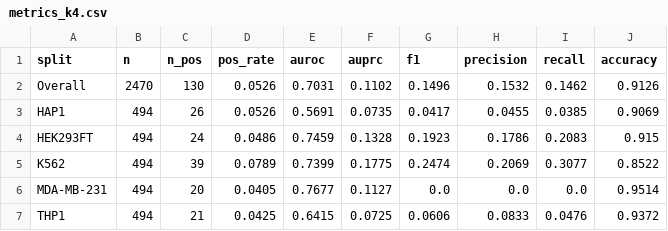
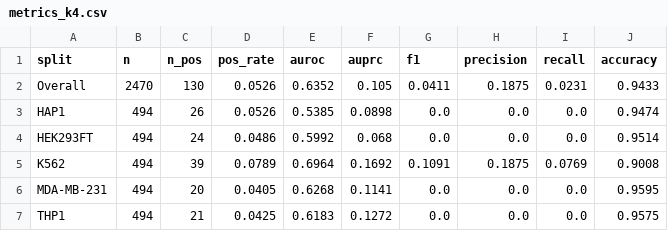
Before and after one commit to jeonglab-bcm/lncFit, a CSV file: results/lncrna_rra_day14/metrics_k4.csv, drawn as a sheet.

```diff
--- a/results/lncrna_rra_day14/metrics_k4.csv
+++ b/results/lncrna_rra_day14/metrics_k4.csv
@@ -1,7 +1,7 @@
 split,n,n_pos,pos_rate,auroc,auprc,f1,precision,recall,accuracy
-Overall,2470,130,0.0526,0.7031,0.1102,0.1496,0.1532,0.1462,0.9126
-HAP1,494,26,0.0526,0.5691,0.0735,0.0417,0.0455,0.0385,0.9069
-HEK293FT,494,24,0.0486,0.7459,0.1328,0.1923,0.1786,0.2083,0.915
-K562,494,39,0.0789,0.7399,0.1775,0.2474,0.2069,0.3077,0.8522
-MDA-MB-231,494,20,0.0405,0.7677,0.1127,0.0,0.0,0.0,0.9514
-THP1,494,21,0.0425,0.6415,0.0725,0.0606,0.0833,0.0476,0.9372
+Overall,2470,130,0.0526,0.6352,0.105,0.0411,0.1875,0.0231,0.9433
+HAP1,494,26,0.0526,0.5385,0.0898,0.0,0.0,0.0,0.9474
+HEK293FT,494,24,0.0486,0.5992,0.068,0.0,0.0,0.0,0.9514
+K562,494,39,0.0789,0.6964,0.1692,0.1091,0.1875,0.0769,0.9008
+MDA-MB-231,494,20,0.0405,0.6268,0.1141,0.0,0.0,0.0,0.9595
+THP1,494,21,0.0425,0.6183,0.1272,0.0,0.0,0.0,0.9575
```
Also changed, not shown: results/lncrna_rra_day14/metrics_k3.csv, results/lncrna_rra_day14/metrics_k5.csv, 48 other files.
